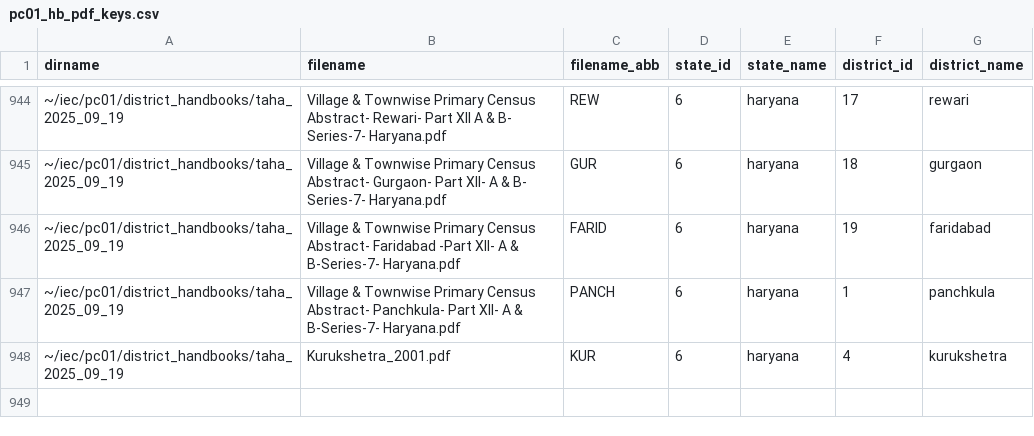
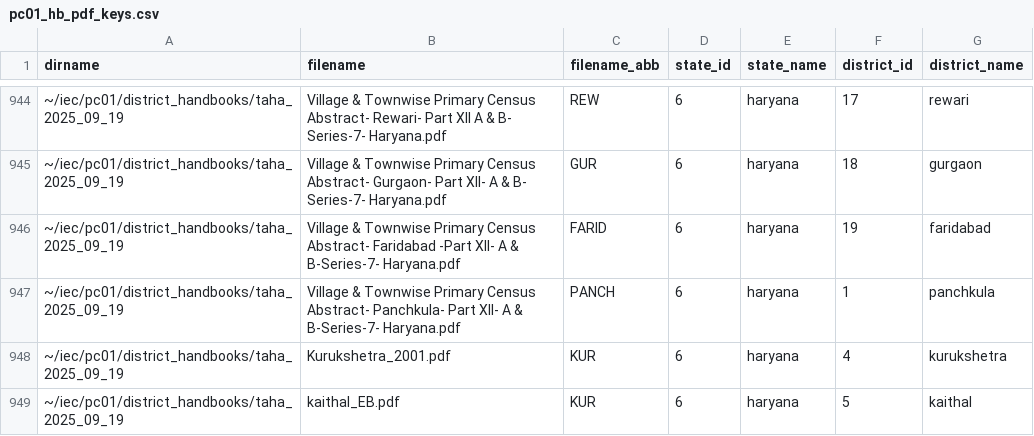
Before and after one commit to devdatalab/india-census-district-handbooks, a CSV file: pc01_hb_pdf_keys.csv, drawn as a sheet; only a part is shown, gaps mark what is left out.

Commit message:
Added kaithal to the key

```diff
--- a/pc01_hb_pdf_keys.csv
+++ b/pc01_hb_pdf_keys.csv
@@ -948 +948,2 @@ dirname,filename,filename_abb,state_id,state_name,district_id,district_name
 ~/iec/pc01/district_handbooks/taha_2025_09_19,Kurukshetra_2001.pdf,KUR,6,haryana,4,kurukshetra
+~/iec/pc01/district_handbooks/taha_2025_09_19,kaithal_EB.pdf,KUR,6,haryana,5,kaithal
```
